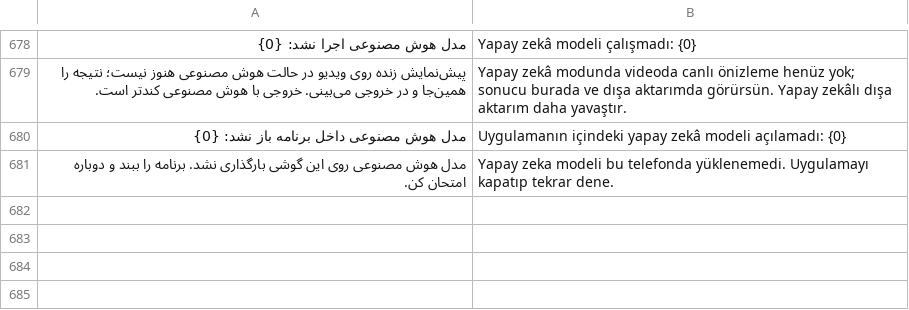
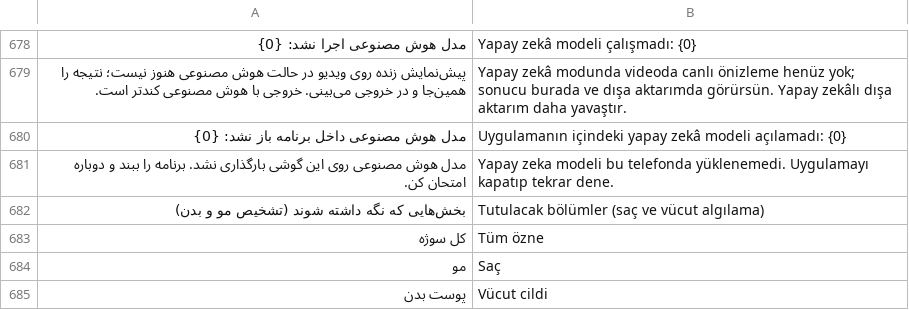
Before and after one commit to sajadrs180-eng/ZirCut-Android-, a TSV file: app/src/main/assets/i18n/tr.tsv, drawn as a sheet; only a part is shown, gaps mark what is left out; the diff covers the shown part only; the diff names each change by its address in the sheet, - before the commit and + after, or states it on an @@ line.

```diff
--- a/app/src/main/assets/i18n/tr.tsv
+++ b/app/src/main/assets/i18n/tr.tsv
+row 682: بخش‌هایی که نگه داشته شوند (تشخیص مو و بدن) | Tutulacak bölümler (saç ve vücut algılama)
+row 683: کل سوژه | Tüm özne
+row 684: مو | Saç
+row 685: پوست بدن | Vücut cildi
```
Also changed, not shown: 4 added rows elsewhere in this file, app/src/main/assets/i18n/ar.tsv, app/src/main/assets/i18n/en.tsv.
